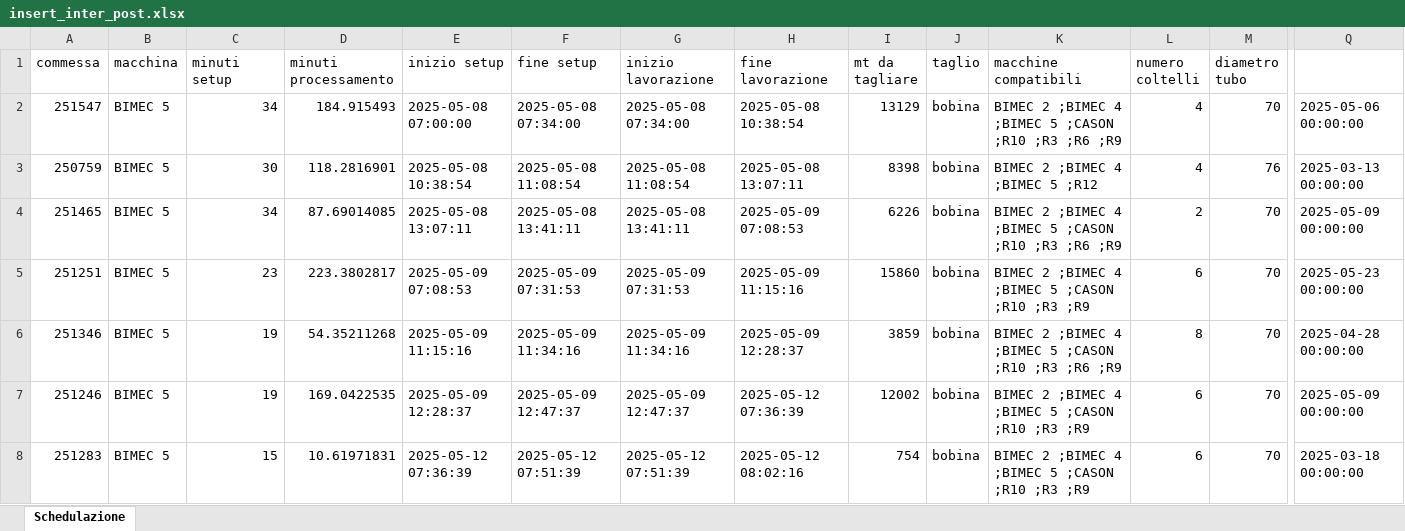
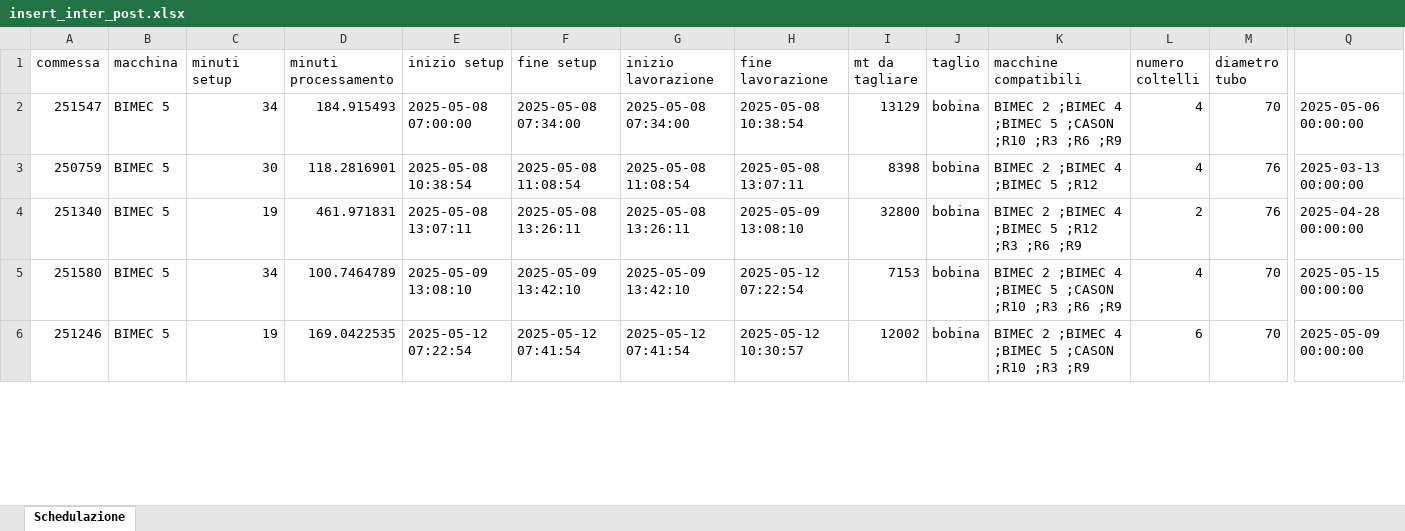
Before and after one commit to Baszonpedis/progettoIS, an Excel workbook: PS-VRP/OUTPUT_TEST/insert_inter_post.xlsx, sheet Schedulazione, drawn as a sheet; only a part is shown, gaps mark what is left out; values as stored, in another font and other column widths than the file's, no borders; removed rows and columns are numbered as before the commit, all else as after; rows hold the shown columns only; the diff covers the shown part only; the diff names each change by its address in the sheet, - before the commit and + after, or states it on an @@ line.

Commit message:
Rimesso check a inizio_lavorazione anziché fine_lavorazione sulla release date per le ricerche locali

```diff
--- a/PS-VRP/OUTPUT_TEST/insert_inter_post.xlsx (sheet Schedulazione)
+++ b/PS-VRP/OUTPUT_TEST/insert_inter_post.xlsx (sheet Schedulazione)
-A4 (commessa): 251465
+A4 (commessa): 251340
-C4 (minuti setup): 34
+C4 (minuti setup): 19
-D4 (minuti processamento): 87.69014085
+D4 (minuti processamento): 461.971831
-F4 (fine setup): 2025-05-08 13:41:11
+F4 (fine setup): 2025-05-08 13:26:11
-G4 (inizio lavorazione): 2025-05-08 13:41:11
+G4 (inizio lavorazione): 2025-05-08 13:26:11
-H4 (fine lavorazione): 2025-05-09 07:08:53
+H4 (fine lavorazione): 2025-05-09 13:08:10
-I4 (mt da tagliare): 6226
+I4 (mt da tagliare): 32800
-K4 (macchine compatibili): …;BIMEC 5 ;CASON ;R10 ;R3 ;R6…
+K4 (macchine compatibili): …;BIMEC 5 ;R12 ;R3 ;R6…
-M4 (diametro tubo): 70
+M4 (diametro tubo): 76
-Q4: 2025-05-09 00:00:00
+Q4: 2025-04-28 00:00:00
-row 5: 251251 | BIMEC 5 | 23 | 223.3802817 | 2025-05-09 07:08:53 | 2025-05-09 07:31:53 | 2025-05-09 07:31:53 | 2025-05-09 11:15:16 | 15860 | bobina | BIMEC 2 ;BIMEC 4 ;BIMEC 5 ;CASON ;R10 ;R3 ;R9 | 6 | 70 | 2025-05-23 00:00:00
-A5 (commessa): 251346
+A5 (commessa): 251580
-C5 (minuti setup): 19
+C5 (minuti setup): 34
-D5 (minuti processamento): 54.35211268
+D5 (minuti processamento): 100.7464789
-E5 (inizio setup): 2025-05-09 11:15:16
+E5 (inizio setup): 2025-05-09 13:08:10
-F5 (fine setup): 2025-05-09 11:34:16
+F5 (fine setup): 2025-05-09 13:42:10
-G5 (inizio lavorazione): 2025-05-09 11:34:16
+G5 (inizio lavorazione): 2025-05-09 13:42:10
-H5 (fine lavorazione): 2025-05-09 12:28:37
+H5 (fine lavorazione): 2025-05-12 07:22:54
-I5 (mt da tagliare): 3859
+I5 (mt da tagliare): 7153
-L5 (numero coltelli): 8
+L5 (numero coltelli): 4
-Q5: 2025-04-28 00:00:00
+Q5: 2025-05-15 00:00:00
-E6 (inizio setup): 2025-05-09 12:28:37
+E6 (inizio setup): 2025-05-12 07:22:54
-F6 (fine setup): 2025-05-09 12:47:37
+F6 (fine setup): 2025-05-12 07:41:54
-G6 (inizio lavorazione): 2025-05-09 12:47:37
+G6 (inizio lavorazione): 2025-05-12 07:41:54
-H6 (fine lavorazione): 2025-05-12 07:36:39
+H6 (fine lavorazione): 2025-05-12 10:30:57
-row 8: 251283 | BIMEC 5 | 15 | 10.61971831 | 2025-05-12 07:36:39 | 2025-05-12 07:51:39 | 2025-05-12 07:51:39 | 2025-05-12 08:02:16 | 754 | bobina | BIMEC 2 ;BIMEC 4 ;BIMEC 5 ;CASON ;R10 ;R3 ;R9 | 6 | 70 | 2025-03-18 00:00:00
```
Also changed, not shown: 17 added rows, 15 removed rows and 212 edited cells elsewhere in this sheet, PS-VRP/OUTPUT_TEST/euristico_post.xlsx, PS-VRP/OUTPUT_TEST/insert_inter.xlsx, 7 other files.
